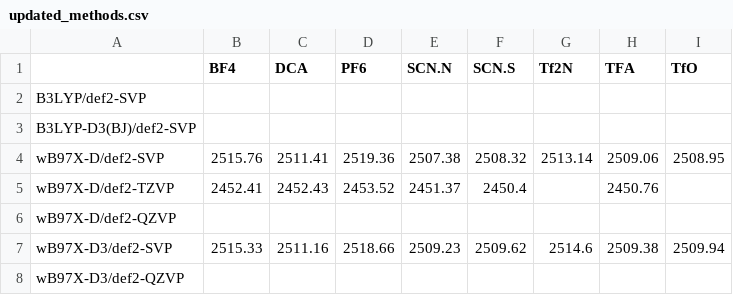
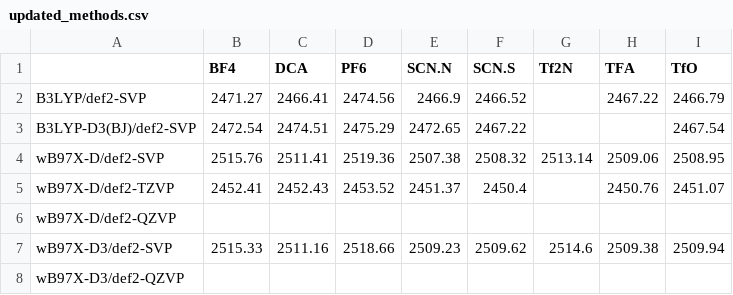
Before and after one commit to berquist/dissertation, a CSV file: presentation/figures/updated_methods.csv, drawn as a sheet.

Commit message:
presentation: add more data from updated methods
* update workflow figure to fix spacing
* add citations

```diff
--- a/presentation/figures/updated_methods.csv
+++ b/presentation/figures/updated_methods.csv
@@ -1,6 +1,6 @@
 ,BF4,DCA,PF6,SCN.N,SCN.S,Tf2N,TFA,TfO
-B3LYP/def2-SVP,,,,,,,,
-B3LYP-D3(BJ)/def2-SVP,,,,,,,,
+B3LYP/def2-SVP,2471.27,2466.41,2474.56,2466.9,2466.52,,2467.22,2466.79
+B3LYP-D3(BJ)/def2-SVP,2472.54,2474.51,2475.29,2472.65,2467.22,,,2467.54
 wB97X-D/def2-SVP,2515.76,2511.41,2519.36,2507.38,2508.32,2513.14,2509.06,2508.95
-wB97X-D/def2-TZVP,2452.41,2452.43,2453.52,2451.37,2450.4,,2450.76,
+wB97X-D/def2-TZVP,2452.41,2452.43,2453.52,2451.37,2450.4,,2450.76,2451.07
 wB97X-D/def2-QZVP,,,,,,,,
```
Also changed, not shown: 6 other files.
